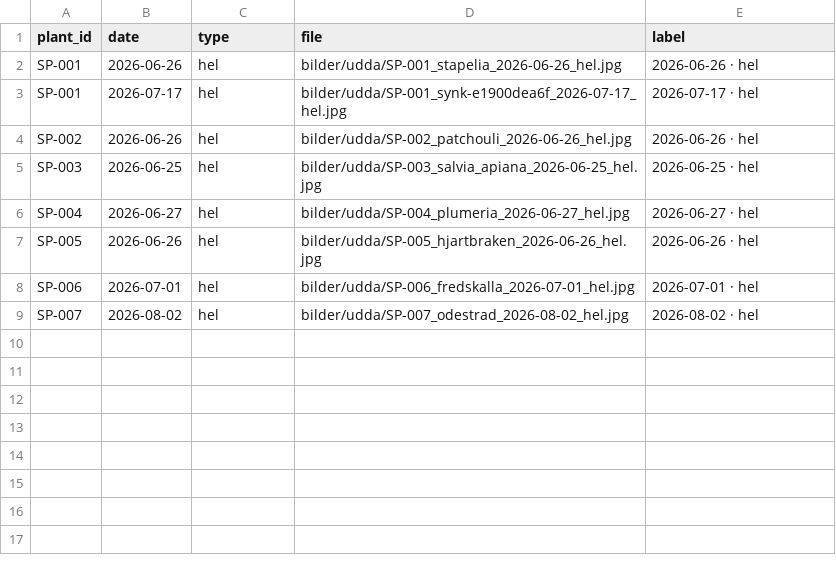
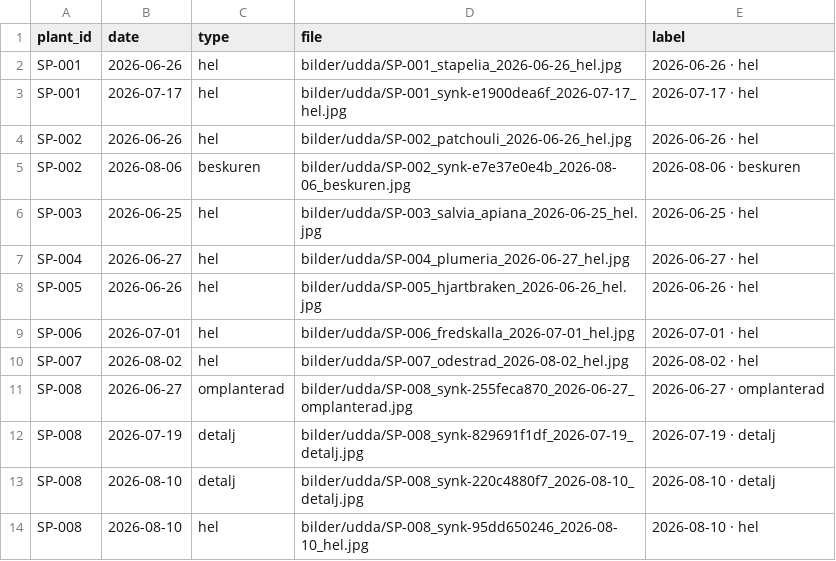
Before and after one commit to huasdy/mina-vaxter, a CSV file: data/udda_bilder.csv, drawn as a sheet; the diff names each change by its address in the sheet, - before the commit and + after, or states it on an @@ line.

```diff
--- a/data/udda_bilder.csv
+++ b/data/udda_bilder.csv
+row 5: SP-002 | 2026-08-06 | beskuren | bilder/udda/SP-002_synk-e7e37e0e4b_2026-08-06_beskuren.jpg | 2026-08-06 · beskuren
+row 11: SP-008 | 2026-06-27 | omplanterad | bilder/udda/SP-008_synk-255feca870_2026-06-27_omplanterad.jpg | 2026-06-27 · omplanterad
+row 12: SP-008 | 2026-07-19 | detalj | bilder/udda/SP-008_synk-829691f1df_2026-07-19_detalj.jpg | 2026-07-19 · detalj
+row 13: SP-008 | 2026-08-10 | detalj | bilder/udda/SP-008_synk-220c4880f7_2026-08-10_detalj.jpg | 2026-08-10 · detalj
+row 14: SP-008 | 2026-08-10 | hel | bilder/udda/SP-008_synk-95dd650246_2026-08-10_hel.jpg | 2026-08-10 · hel
```
Also changed, not shown: data/citrus.csv, data/hibiskusar.csv, 25 other files.
